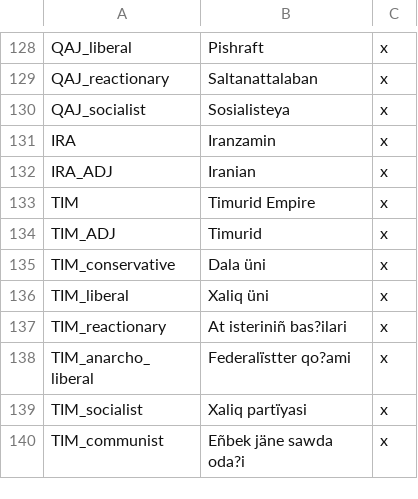
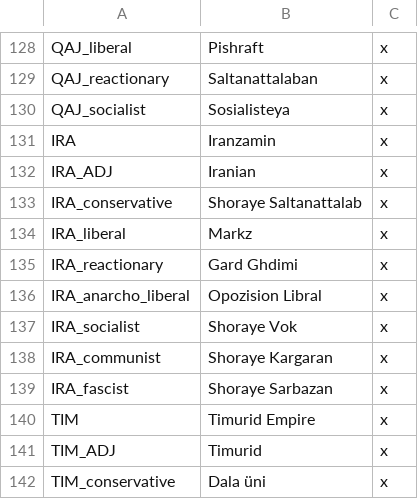
Before and after one commit to Rainbow-Goat/Fall-of-Genghis, a CSV file: Fall of Genghis/localisation/1_MiddleEast_tags.csv, drawn as a sheet; only a part is shown, gaps mark what is left out; the shorter side is filled out with more unchanged rows.

```diff
--- a/Fall of Genghis/localisation/1_MiddleEast_tags.csv
+++ b/Fall of Genghis/localisation/1_MiddleEast_tags.csv
@@ -132,2 +132,9 @@ IRA;Iranzamin;x;
 IRA_ADJ;Iranian;x;
+IRA_conservative;Shoraye Saltanattalab;x;
+IRA_liberal;Markz;x;
+IRA_reactionary;Gard Ghdimi;x;
+IRA_anarcho_liberal;Opozision Libral;x;
+IRA_socialist;Shoraye Vok;x;
+IRA_communist;Shoraye Kargaran;x;
+IRA_fascist;Shoraye Sarbazan;x;
 TIM;Timurid Empire;x;
```
Also changed, not shown: 11 other files.
